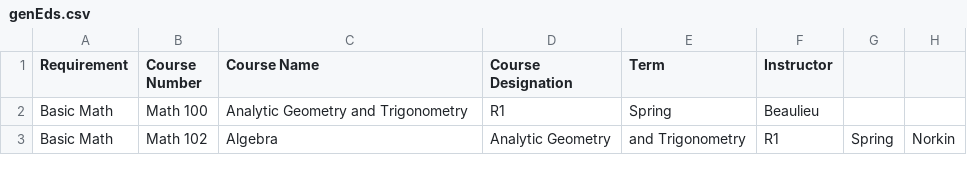
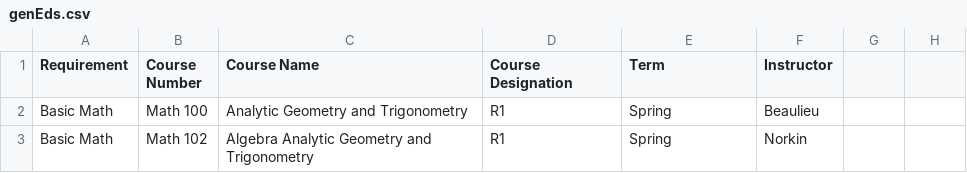
Before and after one commit to yongbin999/inspire2, a CSV file: code/express/lib/db/genEds.csv, drawn as a sheet.

Commit message:
csv test

```diff
--- a/code/express/lib/db/genEds.csv
+++ b/code/express/lib/db/genEds.csv
@@ -2,2 +2,2 @@ Requirement, Course Number, Course Name, Course Designation, Term, Instructor
 Basic Math, Math 100, Analytic Geometry and Trigonometry, R1, Spring, Beaulieu
-Basic Math, Math 102, Algebra, Analytic Geometry, and Trigonometry, R1, Spring, Norkin
+Basic Math, Math 102, Algebra Analytic Geometry and Trigonometry, R1, Spring, Norkin
```
